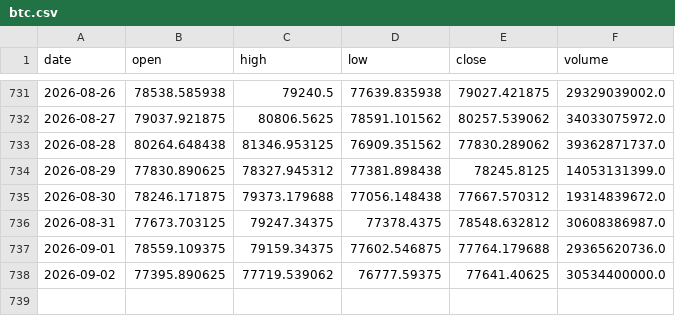
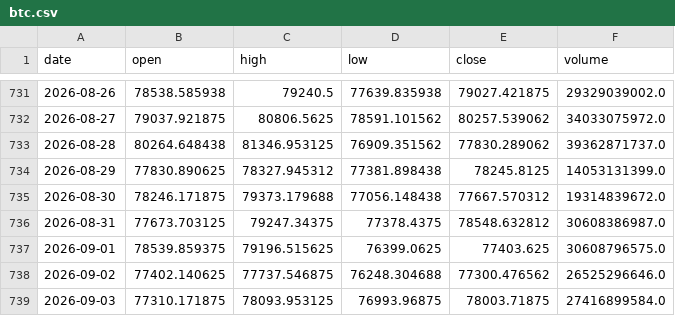
Before and after one commit to Isaac-Lee/market-indicator-tracker, a CSV file: data/btc.csv, drawn as a sheet; only a part is shown, gaps mark what is left out.

```diff
--- a/data/btc.csv
+++ b/data/btc.csv
@@ -736,3 +736,4 @@ date,open,high,low,close,volume
 2026-08-31,77673.703125,79247.34375,77378.4375,78548.632812,30608386987.0
-2026-09-01,78559.109375,79159.34375,77602.546875,77764.179688,29365620736.0
-2026-09-02,77395.890625,77719.539062,76777.59375,77641.40625,30534400000.0
+2026-09-01,78539.859375,79196.515625,76399.0625,77403.625,30608796575.0
+2026-09-02,77402.140625,77737.546875,76248.304688,77300.476562,26525296646.0
+2026-09-03,77310.171875,78093.953125,76993.96875,78003.71875,27416899584.0
```
Also changed, not shown: data/dow.csv, data/investor_flow.csv, 19 other files.
